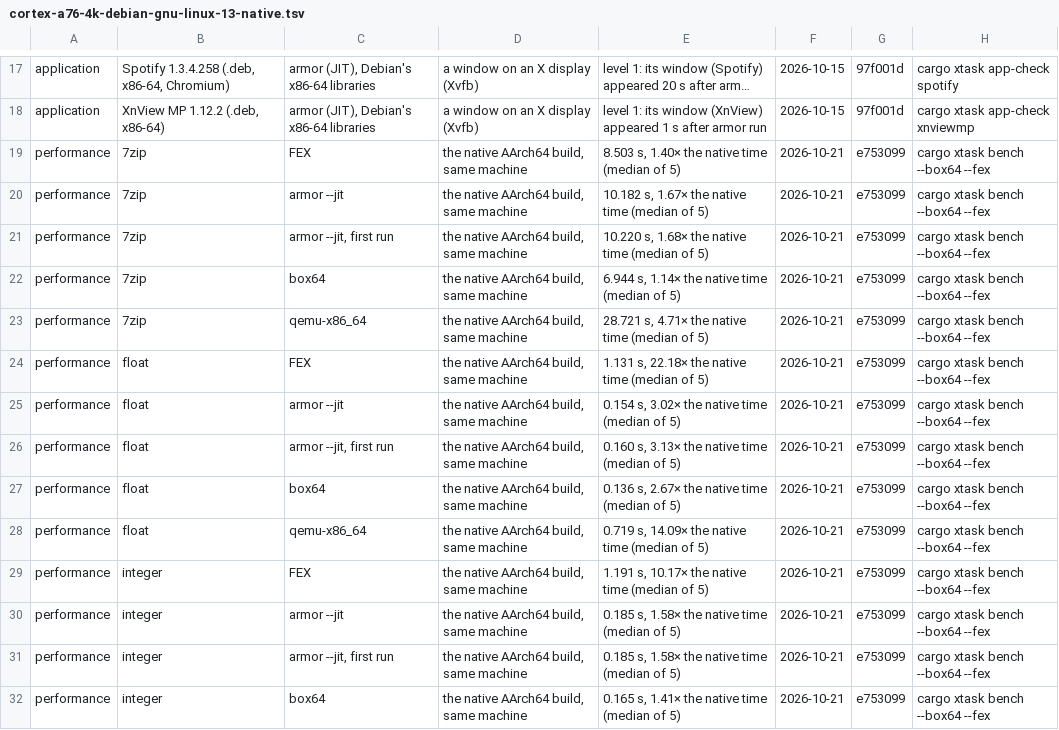
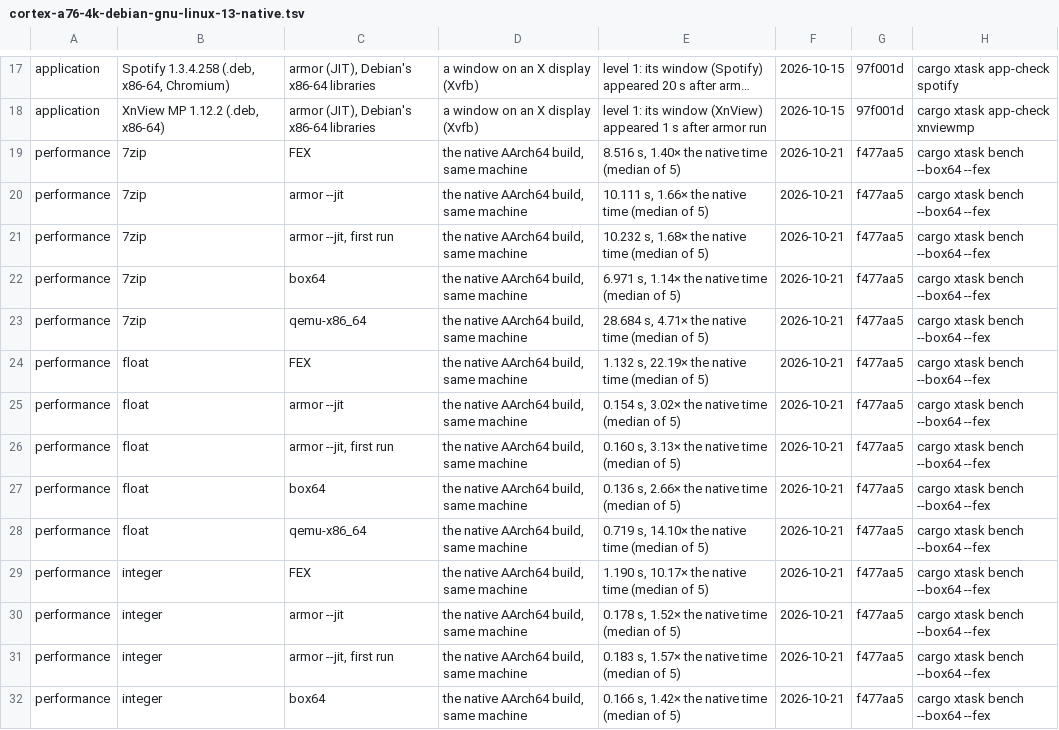
Before and after one commit to FrankNat996/armor, a TSV file: docs/results/cortex-a76-4k-debian-gnu-linux-13-native.tsv, drawn as a sheet; only a part is shown, gaps mark what is left out; long unchanged cells end in …; the diff covers the shown part only; the diff names each change by its address in the sheet, - before the commit and + after, or states it on an @@ line.

```diff
--- a/docs/results/cortex-a76-4k-debian-gnu-linux-13-native.tsv
+++ b/docs/results/cortex-a76-4k-debian-gnu-linux-13-native.tsv
-E19: 8.503 s, 1.40× the native time (median of 5)
+E19: 8.516 s, 1.40× the native time (median of 5)
-G19:G32: e753099
+G19:G32: f477aa5
-E20: 10.182 s, 1.67× the native time (median of 5)
+E20: 10.111 s, 1.66× the native time (median of 5)
-E21: 10.220 s, 1.68× the native time (median of 5)
+E21: 10.232 s, 1.68× the native time (median of 5)
-E22: 6.944 s, 1.14× the native time (median of 5)
+E22: 6.971 s, 1.14× the native time (median of 5)
-E23: 28.721 s, 4.71× the native time (median of 5)
+E23: 28.684 s, 4.71× the native time (median of 5)
-E24: 1.131 s, 22.18× the native time (median of 5)
+E24: 1.132 s, 22.19× the native time (median of 5)
-E27: 0.136 s, 2.67× the native time (median of 5)
+E27: 0.136 s, 2.66× the native time (median of 5)
-E28: 0.719 s, 14.09× the native time (median of 5)
+E28: 0.719 s, 14.10× the native time (median of 5)
-E29: 1.191 s, 10.17× the native time (median of 5)
+E29: 1.190 s, 10.17× the native time (median of 5)
-E30: 0.185 s, 1.58× the native time (median of 5)
+E30: 0.178 s, 1.52× the native time (median of 5)
-E31: 0.185 s, 1.58× the native time (median of 5)
+E31: 0.183 s, 1.57× the native time (median of 5)
-E32: 0.165 s, 1.41× the native time (median of 5)
+E32: 0.166 s, 1.42× the native time (median of 5)
```
Also changed, not shown: 90 edited cells elsewhere in this file, 2 other files.
